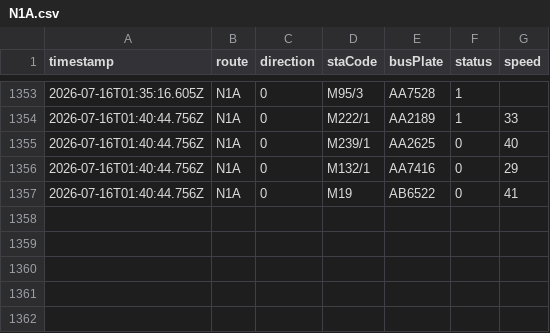
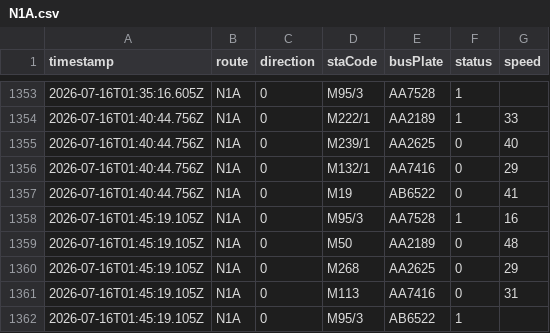
Before and after one commit to ChiHin-Lio/macau-gtfs-data, a CSV file: raw_logs/N1A.csv, drawn as a sheet; only a part is shown, gaps mark what is left out.

Commit message:
scraper: update N1A.csv via Cloudflare Worker

```diff
--- a/raw_logs/N1A.csv
+++ b/raw_logs/N1A.csv
@@ -1357 +1357,6 @@ timestamp,route,direction,staCode,busPlate,status,speed
 2026-07-16T01:40:44.756Z,N1A,0,M19,AB6522,0,41
+2026-07-16T01:45:19.105Z,N1A,0,M95/3,AA7528,1,16
+2026-07-16T01:45:19.105Z,N1A,0,M50,AA2189,0,48
+2026-07-16T01:45:19.105Z,N1A,0,M268,AA2625,0,29
+2026-07-16T01:45:19.105Z,N1A,0,M113,AA7416,0,31
+2026-07-16T01:45:19.105Z,N1A,0,M95/3,AB6522,1,
```
